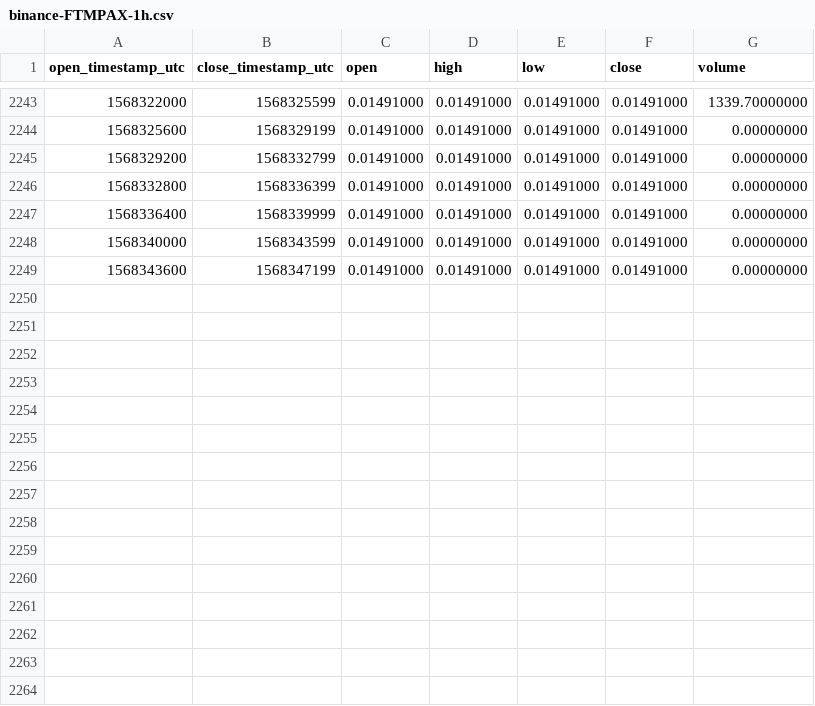
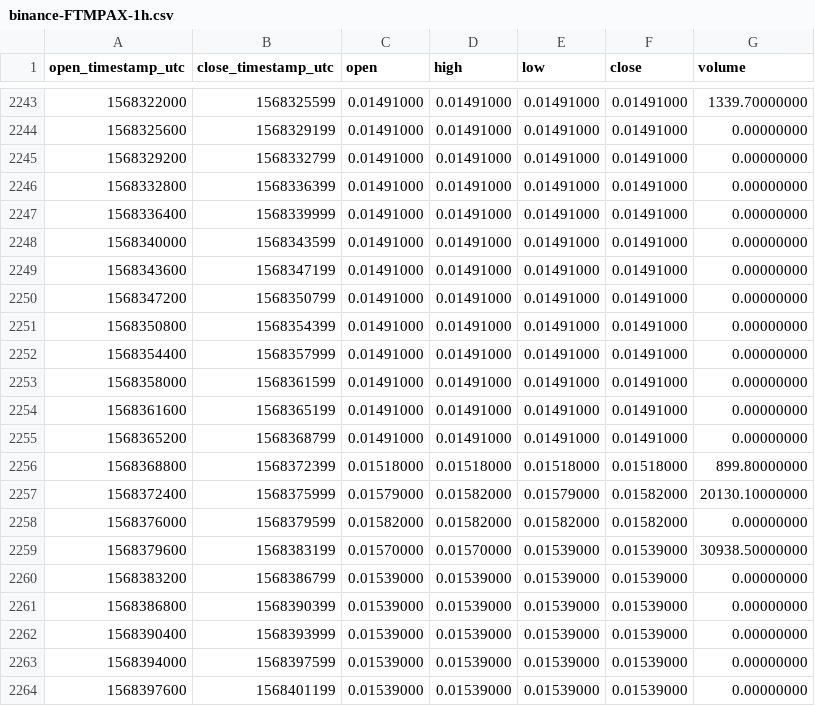
Before and after one commit to cryptobigbro/binance-FTMPAX, a CSV file: binance-FTMPAX-1h.csv, drawn as a sheet; only a part is shown, gaps mark what is left out; the diff names each change by its address in the sheet, - before the commit and + after, or states it on an @@ line.

Commit message:
Update OHLCV data.

```diff
--- a/binance-FTMPAX-1h.csv
+++ b/binance-FTMPAX-1h.csv
+row 2250: 1568347200 | 1568350799 | 0.01491000 | 0.01491000 | 0.01491000 | 0.01491000 | 0.00000000
+row 2251: 1568350800 | 1568354399 | 0.01491000 | 0.01491000 | 0.01491000 | 0.01491000 | 0.00000000
+row 2252: 1568354400 | 1568357999 | 0.01491000 | 0.01491000 | 0.01491000 | 0.01491000 | 0.00000000
+row 2253: 1568358000 | 1568361599 | 0.01491000 | 0.01491000 | 0.01491000 | 0.01491000 | 0.00000000
+row 2254: 1568361600 | 1568365199 | 0.01491000 | 0.01491000 | 0.01491000 | 0.01491000 | 0.00000000
+row 2255: 1568365200 | 1568368799 | 0.01491000 | 0.01491000 | 0.01491000 | 0.01491000 | 0.00000000
+row 2256: 1568368800 | 1568372399 | 0.01518000 | 0.01518000 | 0.01518000 | 0.01518000 | 899.80000000
+row 2257: 1568372400 | 1568375999 | 0.01579000 | 0.01582000 | 0.01579000 | 0.01582000 | 20130.10000000
+row 2258: 1568376000 | 1568379599 | 0.01582000 | 0.01582000 | 0.01582000 | 0.01582000 | 0.00000000
+row 2259: 1568379600 | 1568383199 | 0.01570000 | 0.01570000 | 0.01539000 | 0.01539000 | 30938.50000000
+row 2260: 1568383200 | 1568386799 | 0.01539000 | 0.01539000 | 0.01539000 | 0.01539000 | 0.00000000
+row 2261: 1568386800 | 1568390399 | 0.01539000 | 0.01539000 | 0.01539000 | 0.01539000 | 0.00000000
+row 2262: 1568390400 | 1568393999 | 0.01539000 | 0.01539000 | 0.01539000 | 0.01539000 | 0.00000000
+row 2263: 1568394000 | 1568397599 | 0.01539000 | 0.01539000 | 0.01539000 | 0.01539000 | 0.00000000
+row 2264: 1568397600 | 1568401199 | 0.01539000 | 0.01539000 | 0.01539000 | 0.01539000 | 0.00000000
```
